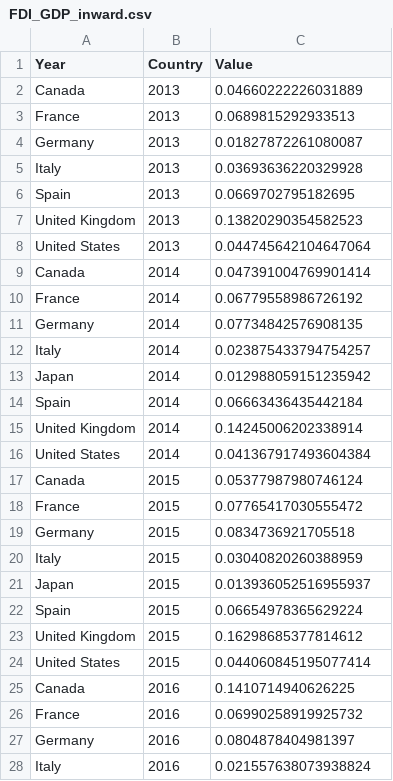
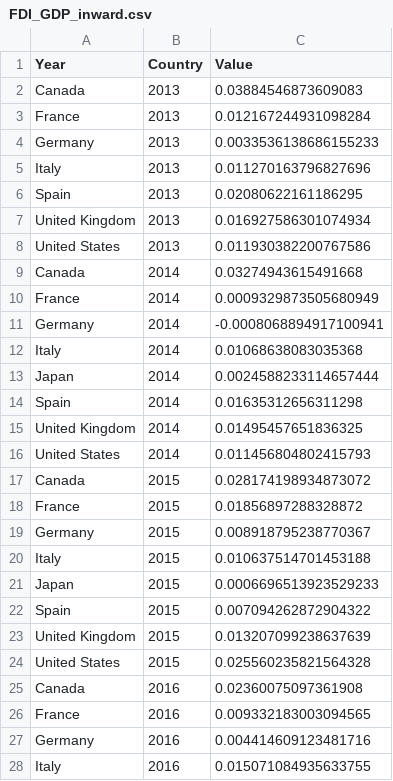
Before and after one commit to louisflamencourt/GrowthLab, a CSV file: FDI_GDP_inward.csv, drawn as a sheet; only a part is shown; the diff covers the shown part only.

Commit message:
Add files via upload

```diff
--- a/FDI_GDP_inward.csv
+++ b/FDI_GDP_inward.csv
@@ -1,28 +1,28 @@
 Year,Country,Value
-Canada,2013,0.04660222226031889
-France,2013,0.0689815292933513
-Germany,2013,0.01827872261080087
-Italy,2013,0.03693636220329928
-Spain,2013,0.0669702795182695
-United Kingdom,2013,0.13820290354582523
-United States,2013,0.044745642104647064
-Canada,2014,0.047391004769901414
-France,2014,0.06779558986726192
-Germany,2014,0.07734842576908135
-Italy,2014,0.023875433794754257
-Japan,2014,0.012988059151235942
-Spain,2014,0.06663436435442184
-United Kingdom,2014,0.14245006202338914
-United States,2014,0.041367917493604384
-Canada,2015,0.05377987980746124
-France,2015,0.07765417030555472
-Germany,2015,0.0834736921705518
-Italy,2015,0.03040820260388959
-Japan,2015,0.013936052516955937
-Spain,2015,0.06654978365629224
-United Kingdom,2015,0.16298685377814612
-United States,2015,0.044060845195077414
-Canada,2016,0.1410714940626225
-France,2016,0.06990258919925732
-Germany,2016,0.0804878404981397
-Italy,2016,0.021557638073938824
+Canada,2013,0.03884546873609083
+France,2013,0.012167244931098284
+Germany,2013,0.0033536138686155233
+Italy,2013,0.011270163796827696
+Spain,2013,0.02080622161186295
+United Kingdom,2013,0.016927586301074934
+United States,2013,0.011930382200767586
+Canada,2014,0.03274943615491668
+France,2014,0.0009329873505680949
+Germany,2014,-0.0008068894917100941
+Italy,2014,0.01068638083035368
+Japan,2014,0.0024588233114657444
+Spain,2014,0.01635312656311298
+United Kingdom,2014,0.01495457651836325
+United States,2014,0.011456804802415793
+Canada,2015,0.028174198934873072
+France,2015,0.01856897288328872
+Germany,2015,0.008918795238770367
+Italy,2015,0.010637514701453188
+Japan,2015,0.0006696513923529233
+Spain,2015,0.007094262872904322
+United Kingdom,2015,0.013207099238637639
+United States,2015,0.025560235821564328
+Canada,2016,0.02360075097361908
+France,2016,0.009332183003094565
+Germany,2016,0.004414609123481716
+Italy,2016,0.015071084935633755
```
Also changed, not shown: 7 added rows and 44 edited cells elsewhere in this file.
